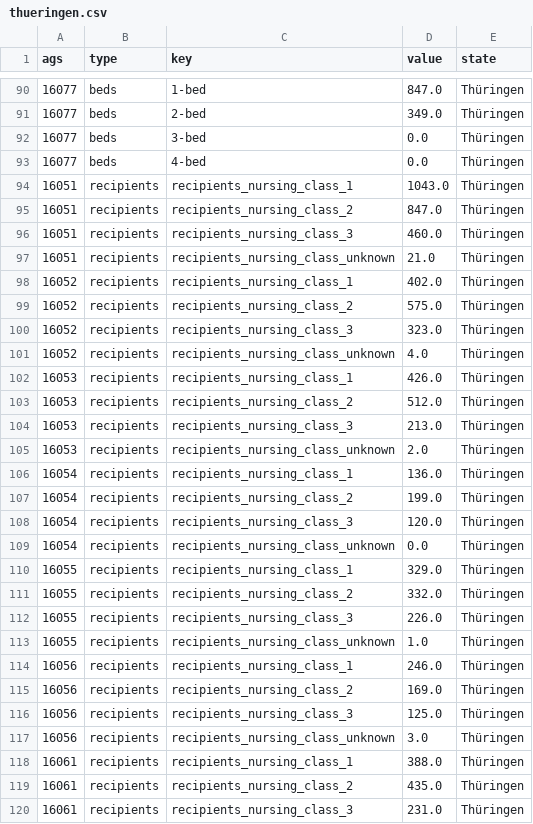
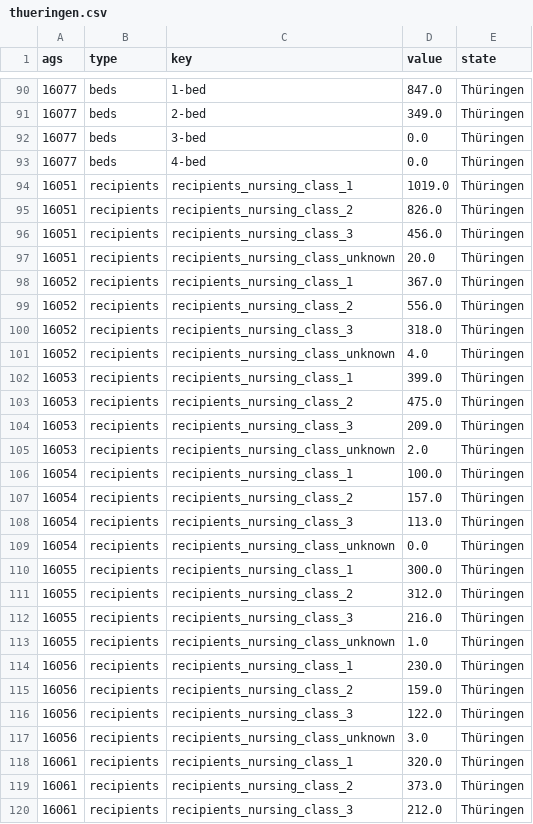
Before and after one commit to correctiv/pflege-notebook, a CSV file: states/csvs/thueringen.csv, drawn as a sheet; only a part is shown, gaps mark what is left out; the diff covers the shown part only.

```diff
--- a/states/csvs/thueringen.csv
+++ b/states/csvs/thueringen.csv
@@ -93,28 +93,28 @@ ags,type,key,value,state
 16077,beds,4-bed,0.0,Thüringen
-16051,recipients,recipients_nursing_class_1,1043.0,Thüringen
-16051,recipients,recipients_nursing_class_2,847.0,Thüringen
-16051,recipients,recipients_nursing_class_3,460.0,Thüringen
-16051,recipients,recipients_nursing_class_unknown,21.0,Thüringen
-16052,recipients,recipients_nursing_class_1,402.0,Thüringen
-16052,recipients,recipients_nursing_class_2,575.0,Thüringen
-16052,recipients,recipients_nursing_class_3,323.0,Thüringen
+16051,recipients,recipients_nursing_class_1,1019.0,Thüringen
+16051,recipients,recipients_nursing_class_2,826.0,Thüringen
+16051,recipients,recipients_nursing_class_3,456.0,Thüringen
+16051,recipients,recipients_nursing_class_unknown,20.0,Thüringen
+16052,recipients,recipients_nursing_class_1,367.0,Thüringen
+16052,recipients,recipients_nursing_class_2,556.0,Thüringen
+16052,recipients,recipients_nursing_class_3,318.0,Thüringen
 16052,recipients,recipients_nursing_class_unknown,4.0,Thüringen
-16053,recipients,recipients_nursing_class_1,426.0,Thüringen
-16053,recipients,recipients_nursing_class_2,512.0,Thüringen
-16053,recipients,recipients_nursing_class_3,213.0,Thüringen
+16053,recipients,recipients_nursing_class_1,399.0,Thüringen
+16053,recipients,recipients_nursing_class_2,475.0,Thüringen
+16053,recipients,recipients_nursing_class_3,209.0,Thüringen
 16053,recipients,recipients_nursing_class_unknown,2.0,Thüringen
-16054,recipients,recipients_nursing_class_1,136.0,Thüringen
-16054,recipients,recipients_nursing_class_2,199.0,Thüringen
-16054,recipients,recipients_nursing_class_3,120.0,Thüringen
+16054,recipients,recipients_nursing_class_1,100.0,Thüringen
+16054,recipients,recipients_nursing_class_2,157.0,Thüringen
+16054,recipients,recipients_nursing_class_3,113.0,Thüringen
 16054,recipients,recipients_nursing_class_unknown,0.0,Thüringen
-16055,recipients,recipients_nursing_class_1,329.0,Thüringen
-16055,recipients,recipients_nursing_class_2,332.0,Thüringen
-16055,recipients,recipients_nursing_class_3,226.0,Thüringen
+16055,recipients,recipients_nursing_class_1,300.0,Thüringen
+16055,recipients,recipients_nursing_class_2,312.0,Thüringen
+16055,recipients,recipients_nursing_class_3,216.0,Thüringen
 16055,recipients,recipients_nursing_class_unknown,1.0,Thüringen
-16056,recipients,recipients_nursing_class_1,246.0,Thüringen
-16056,recipients,recipients_nursing_class_2,169.0,Thüringen
-16056,recipients,recipients_nursing_class_3,125.0,Thüringen
+16056,recipients,recipients_nursing_class_1,230.0,Thüringen
+16056,recipients,recipients_nursing_class_2,159.0,Thüringen
+16056,recipients,recipients_nursing_class_3,122.0,Thüringen
 16056,recipients,recipients_nursing_class_unknown,3.0,Thüringen
-16061,recipients,recipients_nursing_class_1,388.0,Thüringen
-16061,recipients,recipients_nursing_class_2,435.0,Thüringen
-16061,recipients,recipients_nursing_class_3,231.0,Thüringen
+16061,recipients,recipients_nursing_class_1,320.0,Thüringen
+16061,recipients,recipients_nursing_class_2,373.0,Thüringen
+16061,recipients,recipients_nursing_class_3,212.0,Thüringen
```
Also changed, not shown: 59 edited cells elsewhere in this file, states/csvs/sachsen.csv, states/states.csv, 2 other files.
